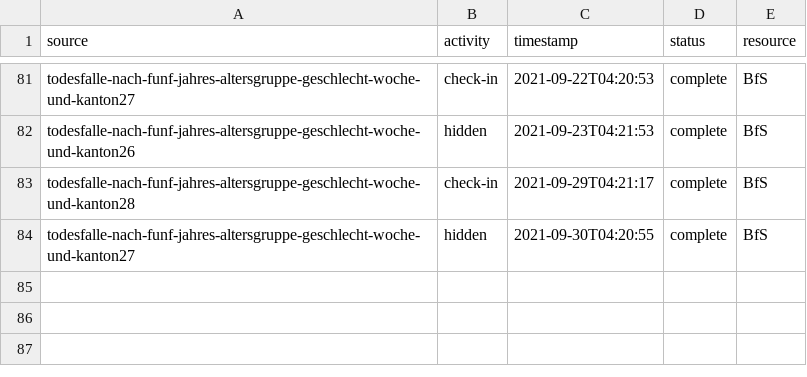
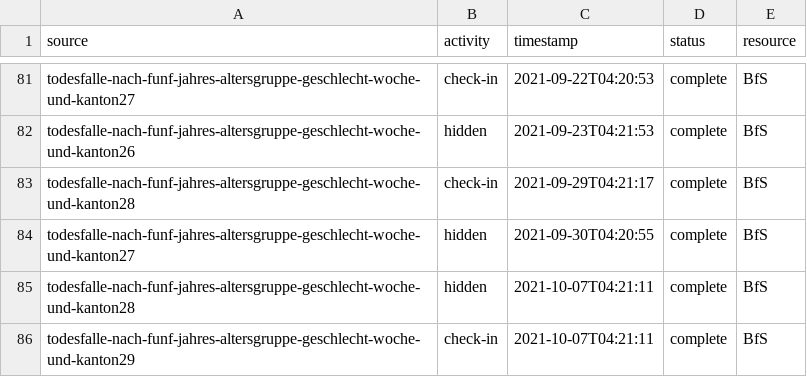
Before and after one commit to norman-ds/momo, a CSV file: download/events/eventlog.csv, drawn as a sheet; only a part is shown, gaps mark what is left out.

```diff
--- a/download/events/eventlog.csv
+++ b/download/events/eventlog.csv
@@ -84 +84,3 @@ todesfalle-nach-funf-jahres-altersgruppe-geschlecht-woche-und-kanton28,check-in,
 todesfalle-nach-funf-jahres-altersgruppe-geschlecht-woche-und-kanton27,hidden,2021-09-30T04:20:55,complete,BfS
+todesfalle-nach-funf-jahres-altersgruppe-geschlecht-woche-und-kanton28,hidden,2021-10-07T04:21:11,complete,BfS
+todesfalle-nach-funf-jahres-altersgruppe-geschlecht-woche-und-kanton29,check-in,2021-10-07T04:21:11,complete,BfS
```
Also changed, not shown: download/build/releasefile.csv, 7 other files.
